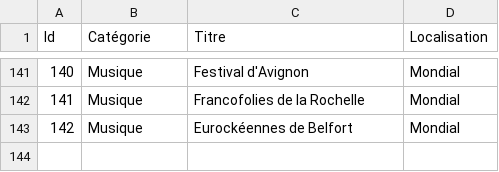
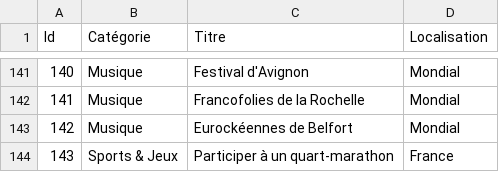
Before and after one commit to Qalisa/buds, a CSV file: list.csv, drawn as a sheet; only a part is shown, gaps mark what is left out; the diff names each change by its address in the sheet, - before the commit and + after, or states it on an @@ line.

Commit message:
Added 1 new buds

```diff
--- a/list.csv
+++ b/list.csv
+row 144: 143 | Sports & Jeux | Participer à un quart-marathon | France
```
